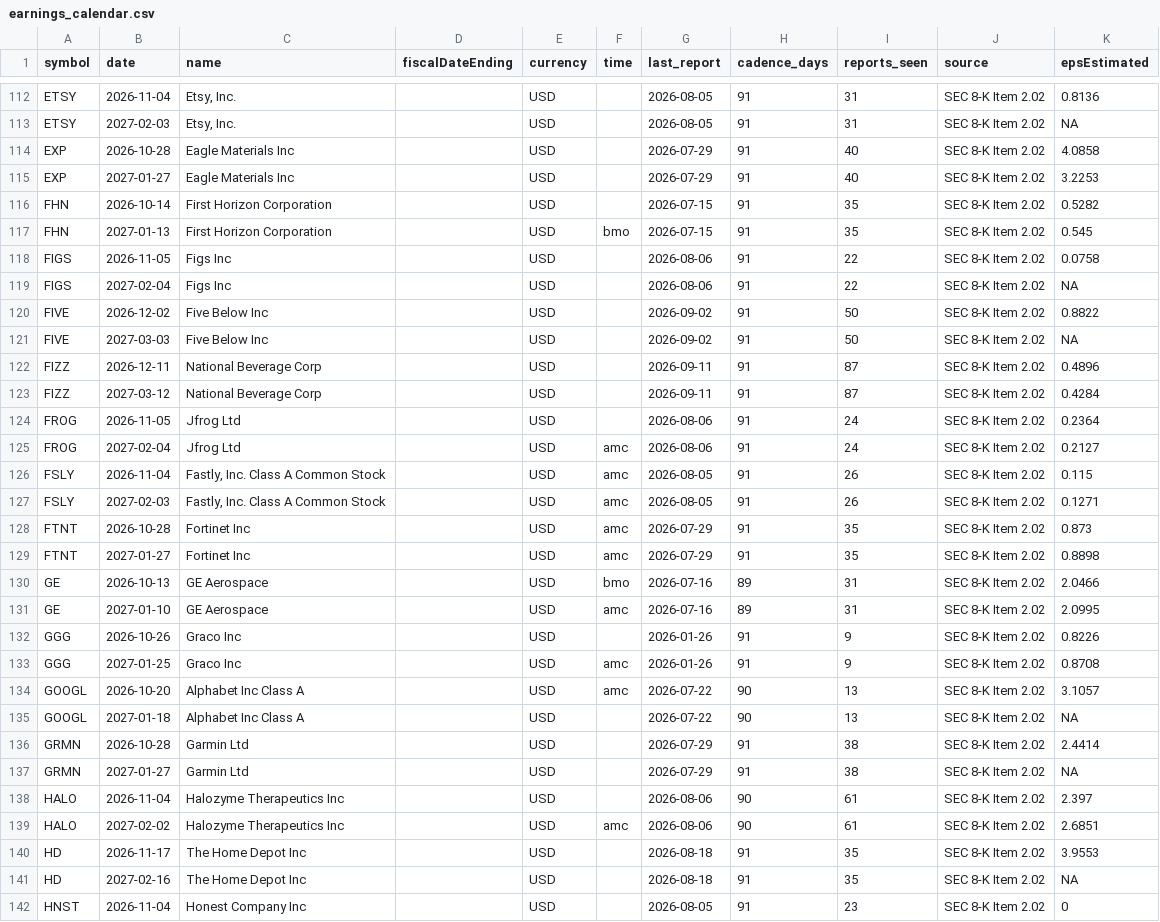
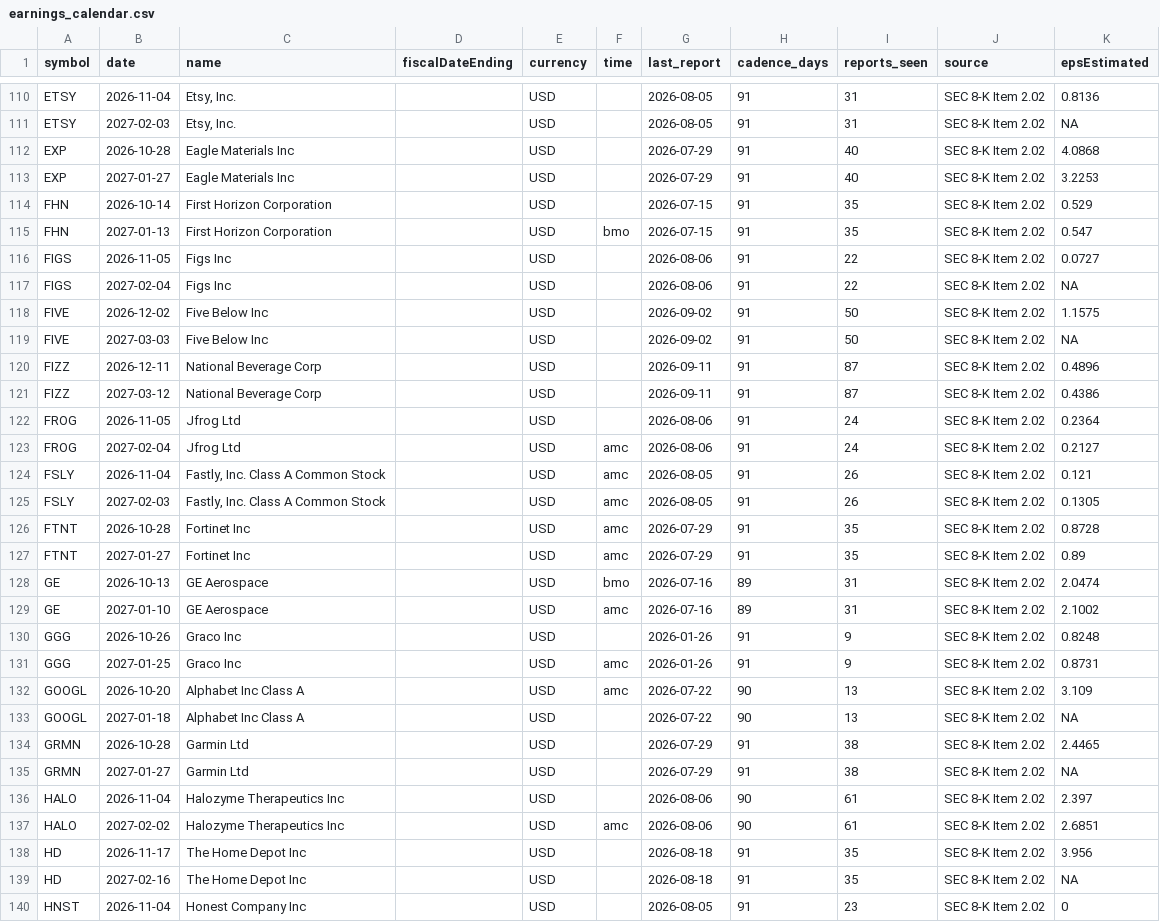
Before and after one commit to notrealmateja/r-screener, a CSV file: app/earnings_calendar.csv, drawn as a sheet; only a part is shown, gaps mark what is left out; the diff covers the shown part only.

```diff
--- a/app/earnings_calendar.csv
+++ b/app/earnings_calendar.csv
@@ -113,25 +111,25 @@ ETSY,2026-11-04,"Etsy, Inc.",,USD,,2026-08-05,91,31,SEC 8-K Item 2.02,0.8136
 ETSY,2027-02-03,"Etsy, Inc.",,USD,,2026-08-05,91,31,SEC 8-K Item 2.02,NA
-EXP,2026-10-28,Eagle Materials Inc,,USD,,2026-07-29,91,40,SEC 8-K Item 2.02,4.0858
+EXP,2026-10-28,Eagle Materials Inc,,USD,,2026-07-29,91,40,SEC 8-K Item 2.02,4.0868
 EXP,2027-01-27,Eagle Materials Inc,,USD,,2026-07-29,91,40,SEC 8-K Item 2.02,3.2253
-FHN,2026-10-14,First Horizon Corporation,,USD,,2026-07-15,91,35,SEC 8-K Item 2.02,0.5282
-FHN,2027-01-13,First Horizon Corporation,,USD,bmo,2026-07-15,91,35,SEC 8-K Item 2.02,0.545
-FIGS,2026-11-05,Figs Inc,,USD,,2026-08-06,91,22,SEC 8-K Item 2.02,0.0758
+FHN,2026-10-14,First Horizon Corporation,,USD,,2026-07-15,91,35,SEC 8-K Item 2.02,0.529
+FHN,2027-01-13,First Horizon Corporation,,USD,bmo,2026-07-15,91,35,SEC 8-K Item 2.02,0.547
+FIGS,2026-11-05,Figs Inc,,USD,,2026-08-06,91,22,SEC 8-K Item 2.02,0.0727
 FIGS,2027-02-04,Figs Inc,,USD,,2026-08-06,91,22,SEC 8-K Item 2.02,NA
-FIVE,2026-12-02,Five Below Inc,,USD,,2026-09-02,91,50,SEC 8-K Item 2.02,0.8822
+FIVE,2026-12-02,Five Below Inc,,USD,,2026-09-02,91,50,SEC 8-K Item 2.02,1.1575
 FIVE,2027-03-03,Five Below Inc,,USD,,2026-09-02,91,50,SEC 8-K Item 2.02,NA
 FIZZ,2026-12-11,National Beverage Corp,,USD,,2026-09-11,91,87,SEC 8-K Item 2.02,0.4896
-FIZZ,2027-03-12,National Beverage Corp,,USD,,2026-09-11,91,87,SEC 8-K Item 2.02,0.4284
+FIZZ,2027-03-12,National Beverage Corp,,USD,,2026-09-11,91,87,SEC 8-K Item 2.02,0.4386
 FROG,2026-11-05,Jfrog Ltd,,USD,,2026-08-06,91,24,SEC 8-K Item 2.02,0.2364
 FROG,2027-02-04,Jfrog Ltd,,USD,amc,2026-08-06,91,24,SEC 8-K Item 2.02,0.2127
-FSLY,2026-11-04,"Fastly, Inc. Class A Common Stock",,USD,amc,2026-08-05,91,26,SEC 8-K Item 2.02,0.115
-FSLY,2027-02-03,"Fastly, Inc. Class A Common Stock",,USD,amc,2026-08-05,91,26,SEC 8-K Item 2.02,0.1271
-FTNT,2026-10-28,Fortinet Inc,,USD,amc,2026-07-29,91,35,SEC 8-K Item 2.02,0.873
-FTNT,2027-01-27,Fortinet Inc,,USD,amc,2026-07-29,91,35,SEC 8-K Item 2.02,0.8898
-GE,2026-10-13,GE Aerospace,,USD,bmo,2026-07-16,89,31,SEC 8-K Item 2.02,2.0466
-GE,2027-01-10,GE Aerospace,,USD,amc,2026-07-16,89,31,SEC 8-K Item 2.02,2.0995
-GGG,2026-10-26,Graco Inc,,USD,,2026-01-26,91,9,SEC 8-K Item 2.02,0.8226
-GGG,2027-01-25,Graco Inc,,USD,amc,2026-01-26,91,9,SEC 8-K Item 2.02,0.8708
-GOOGL,2026-10-20,Alphabet Inc Class A,,USD,amc,2026-07-22,90,13,SEC 8-K Item 2.02,3.1057
+FSLY,2026-11-04,"Fastly, Inc. Class A Common Stock",,USD,amc,2026-08-05,91,26,SEC 8-K Item 2.02,0.121
+FSLY,2027-02-03,"Fastly, Inc. Class A Common Stock",,USD,amc,2026-08-05,91,26,SEC 8-K Item 2.02,0.1305
+FTNT,2026-10-28,Fortinet Inc,,USD,amc,2026-07-29,91,35,SEC 8-K Item 2.02,0.8728
+FTNT,2027-01-27,Fortinet Inc,,USD,amc,2026-07-29,91,35,SEC 8-K Item 2.02,0.89
+GE,2026-10-13,GE Aerospace,,USD,bmo,2026-07-16,89,31,SEC 8-K Item 2.02,2.0474
+GE,2027-01-10,GE Aerospace,,USD,amc,2026-07-16,89,31,SEC 8-K Item 2.02,2.1002
+GGG,2026-10-26,Graco Inc,,USD,,2026-01-26,91,9,SEC 8-K Item 2.02,0.8248
+GGG,2027-01-25,Graco Inc,,USD,amc,2026-01-26,91,9,SEC 8-K Item 2.02,0.8731
+GOOGL,2026-10-20,Alphabet Inc Class A,,USD,amc,2026-07-22,90,13,SEC 8-K Item 2.02,3.109
 GOOGL,2027-01-18,Alphabet Inc Class A,,USD,,2026-07-22,90,13,SEC 8-K Item 2.02,NA
-GRMN,2026-10-28,Garmin Ltd,,USD,,2026-07-29,91,38,SEC 8-K Item 2.02,2.4414
+GRMN,2026-10-28,Garmin Ltd,,USD,,2026-07-29,91,38,SEC 8-K Item 2.02,2.4465
 GRMN,2027-01-27,Garmin Ltd,,USD,,2026-07-29,91,38,SEC 8-K Item 2.02,NA
@@ -139,3 +137,3 @@ HALO,2026-11-04,Halozyme Therapeutics Inc,,USD,,2026-08-06,90,61,SEC 8-K Item 2.
 HALO,2027-02-02,Halozyme Therapeutics Inc,,USD,amc,2026-08-06,90,61,SEC 8-K Item 2.02,2.6851
-HD,2026-11-17,The Home Depot Inc,,USD,,2026-08-18,91,35,SEC 8-K Item 2.02,3.9553
+HD,2026-11-17,The Home Depot Inc,,USD,,2026-08-18,91,35,SEC 8-K Item 2.02,3.956
 HD,2027-02-16,The Home Depot Inc,,USD,,2026-08-18,91,35,SEC 8-K Item 2.02,NA
```
Also changed, not shown: 2 removed rows and 155 edited cells elsewhere in this file, app/sec_filings.csv, app/stock_news.csv, 48 other files.
